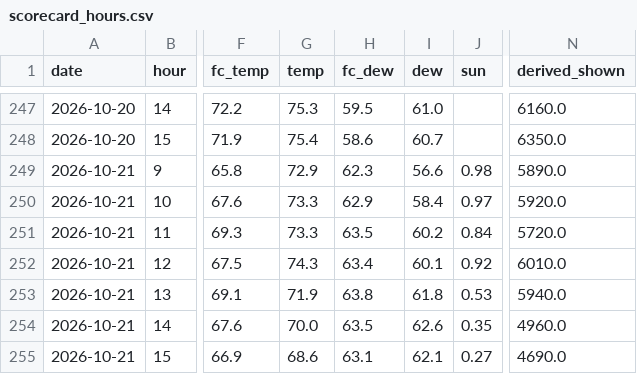
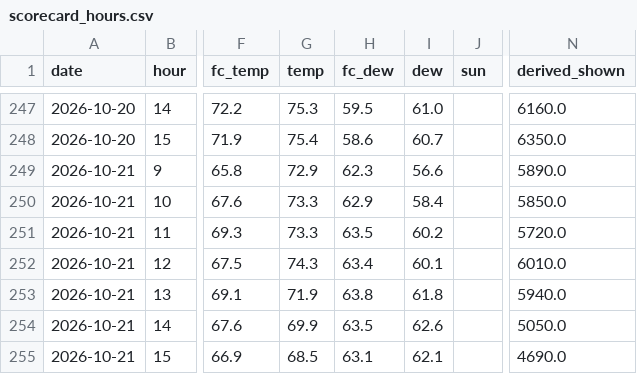
Before and after one commit to aukaka-9898/kula-today, a CSV file: docs/scorecard_hours.csv, drawn as a sheet; only a part is shown, gaps mark what is left out; the diff names each change by its address in the sheet, - before the commit and + after, or states it on an @@ line.

```diff
--- a/docs/scorecard_hours.csv
+++ b/docs/scorecard_hours.csv
-J249 (sun): 0.98
+J249 (sun): (empty)
-J250 (sun): 0.97
+J250 (sun): (empty)
-N250 (derived_shown): 5920.0
+N250 (derived_shown): 5850.0
-J251 (sun): 0.84
+J251 (sun): (empty)
-J252 (sun): 0.92
+J252 (sun): (empty)
-J253 (sun): 0.53
+J253 (sun): (empty)
-G254 (temp): 70.0
+G254 (temp): 69.9
-J254 (sun): 0.35
+J254 (sun): (empty)
-N254 (derived_shown): 4960.0
+N254 (derived_shown): 5050.0
-G255 (temp): 68.6
+G255 (temp): 68.5
-J255 (sun): 0.27
+J255 (sun): (empty)
```
Also changed, not shown: docs/camera_log.csv, docs/scorecard_days.csv, 8 other files.
